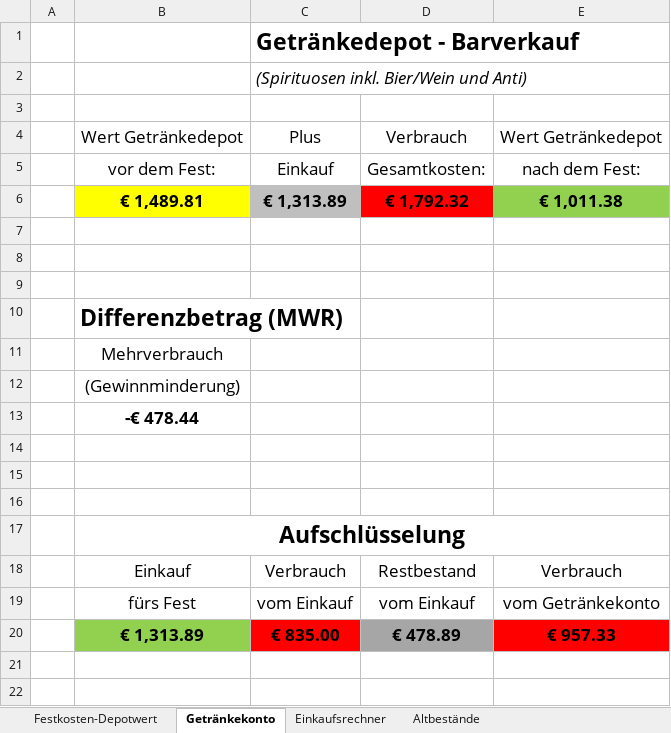
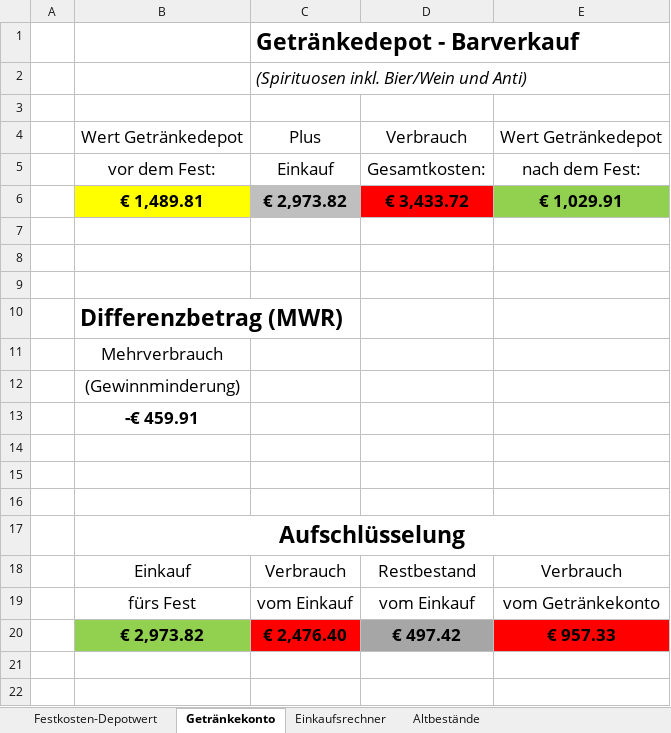
Before and after one commit to Balestrano/glarea-nox, an Excel workbook: 2014/Getränke/Getränkebestand Glarea Nox 2014.xlsx, sheet Getränkekonto, drawn as a sheet; only a part is shown; values as stored, in another font and other column widths than the file's, no borders; charts and pictures and conditional formats not drawn; removed rows and columns are numbered as before the commit, all else as after; the diff names each change by its address in the sheet, - before the commit and + after, or states it on an @@ line.

```diff
--- a/2014/Getränke/Getränkebestand Glarea Nox 2014.xlsx (sheet Getränkekonto)
+++ b/2014/Getränke/Getränkebestand Glarea Nox 2014.xlsx (sheet Getränkekonto)
-row 6:  | € 1,489.81 | € 1,313.89 | € 1,792.32 | € 1,011.38
+row 6:  | € 1,489.81 | € 2,973.82 | € 3,433.72 | € 1,029.91
-B13: -€ 478.44
+B13: -€ 459.91
-row 20:  | € 1,313.89 | € 835.00 | € 478.89 | € 957.33
+row 20:  | € 2,973.82 | € 2,476.40 | € 497.42 | € 957.33
```
Also changed, not shown: sheet Festkosten-Depotwert, sheet Einkaufsrechner.
